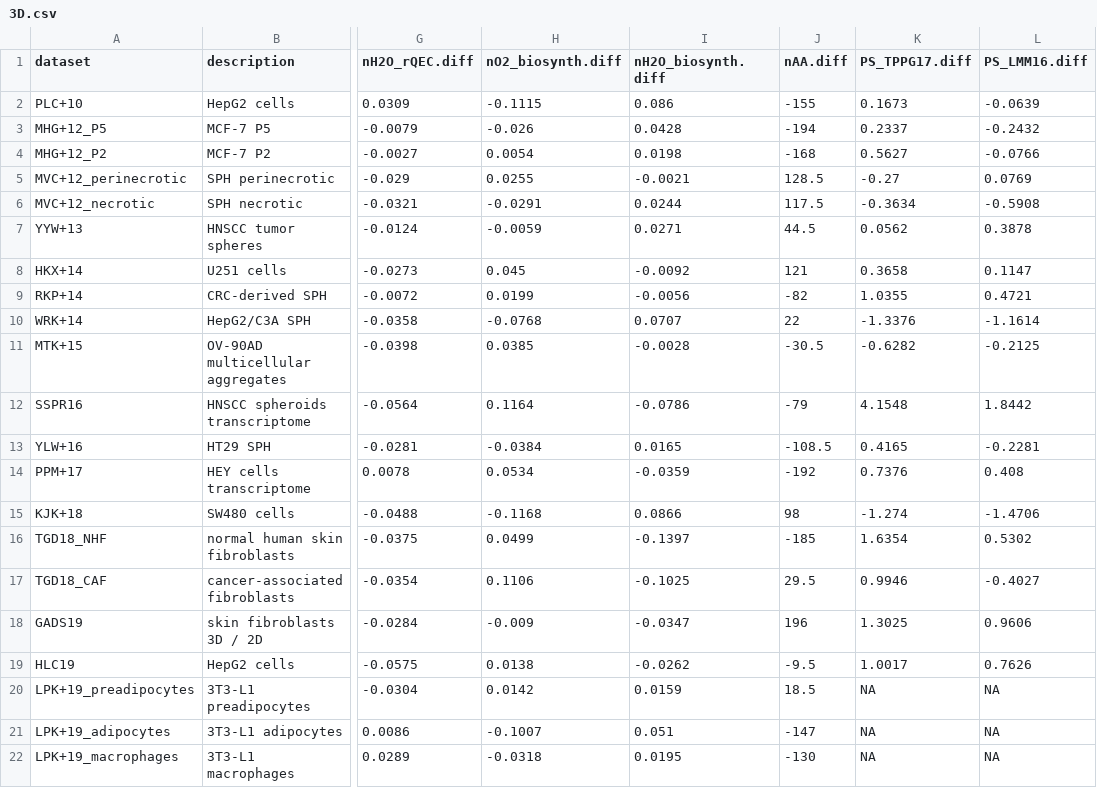
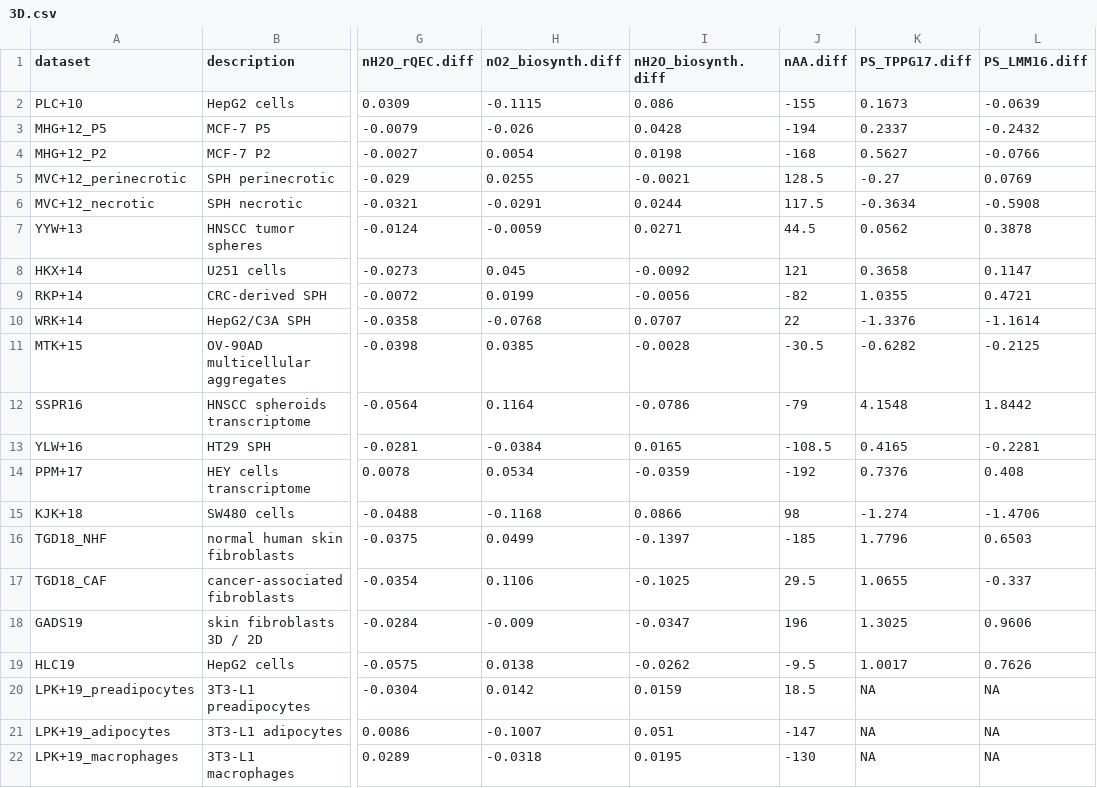
Before and after one commit to jedick/canprot, a CSV file: inst/extdata/vignette_output/3D.csv, drawn as a sheet; only a part is shown, gaps mark what is left out; the diff names each change by its address in the sheet, - before the commit and + after, or states it on an @@ line.

Commit message:
Refresh files in extdata/vignette_output

```diff
--- a/inst/extdata/vignette_output/3D.csv
+++ b/inst/extdata/vignette_output/3D.csv
-K16 (PS_TPPG17.diff): 1.6354
+K16 (PS_TPPG17.diff): 1.7796
-L16 (PS_LMM16.diff): 0.5302
+L16 (PS_LMM16.diff): 0.6503
-K17 (PS_TPPG17.diff): 0.9946
+K17 (PS_TPPG17.diff): 1.0655
-L17 (PS_LMM16.diff): -0.4027
+L17 (PS_LMM16.diff): -0.337
```
Also changed, not shown: inst/extdata/vignette_output/lung.csv, inst/extdata/vignette_output/pancreatic.csv, 2 other files.
